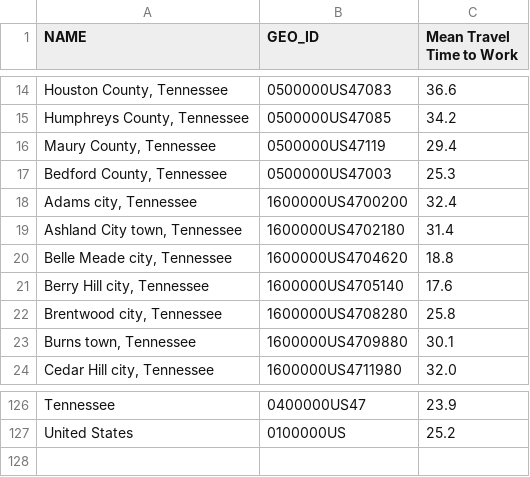
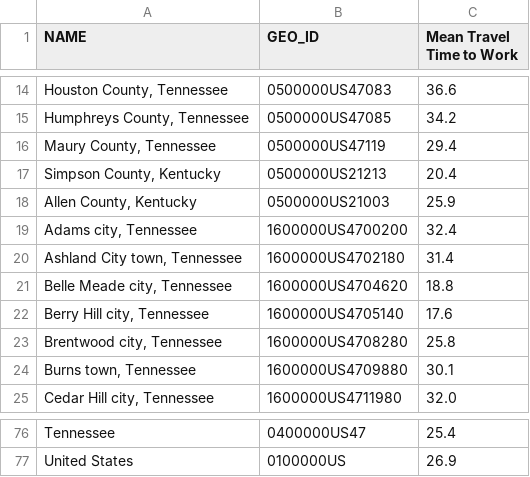
Before and after one commit to Greater-Nashville-Regional-Council/Parent-Data-Gathering, a CSV file: Outputs/2020Subject.csv, drawn as a sheet; only a part is shown, gaps mark what is left out; the diff covers the shown part only.

```diff
--- a/Outputs/2020Subject.csv
+++ b/Outputs/2020Subject.csv
@@ -16,3 +16,4 @@ NAME,GEO_ID,Mean Travel Time to Work
 "Maury County, Tennessee",0500000US47119,29.4
-"Bedford County, Tennessee",0500000US47003,25.3
+"Simpson County, Kentucky",0500000US21213,20.4
+"Allen County, Kentucky",0500000US21003,25.9
 "Adams city, Tennessee",1600000US4700200,32.4
@@ -126,2 +76,2 @@ NAME,GEO_ID,Mean Travel Time to Work
-Tennessee,0400000US47,23.9
-United States,0100000US,25.2
+Tennessee,0400000US47,25.4
+United States,0100000US,26.9
```
Also changed, not shown: 3 added rows and 54 removed rows elsewhere in this file, Outputs/2010Subject.csv, 2 other files.
